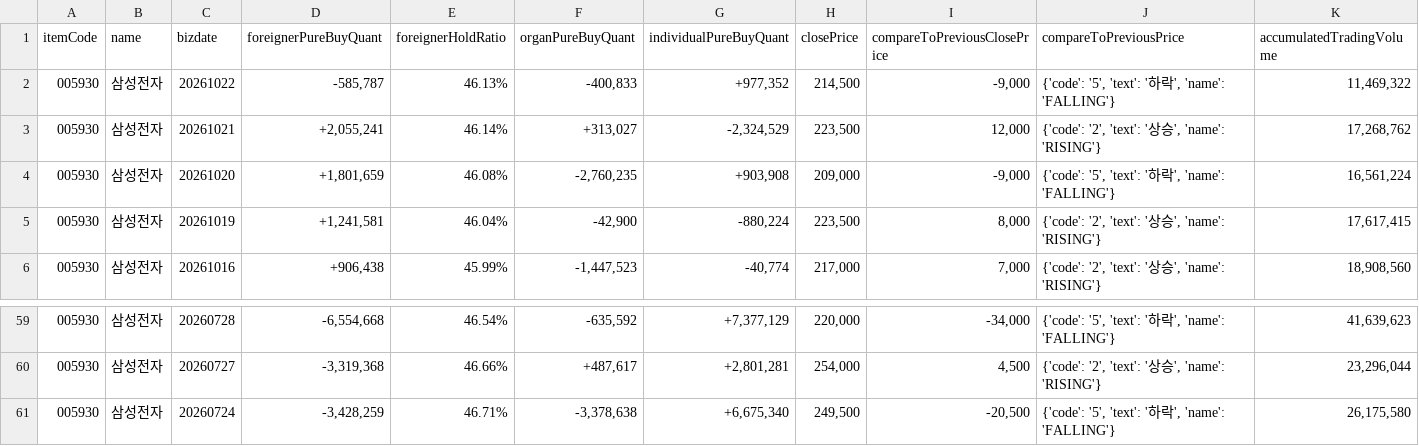
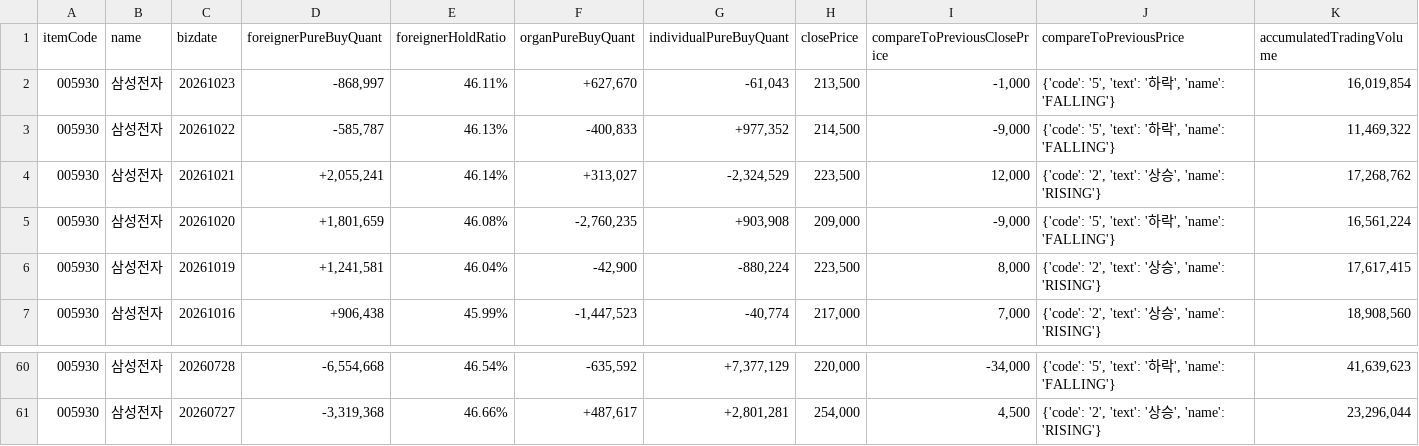
Before and after one commit to pures-lab/kal-flows, a CSV file: data/005930_naver_trend.csv, drawn as a sheet; only a part is shown, gaps mark what is left out.

```diff
--- a/data/005930_naver_trend.csv
+++ b/data/005930_naver_trend.csv
@@ -1,2 +1,3 @@
 itemCode,name,bizdate,foreignerPureBuyQuant,foreignerHoldRatio,organPureBuyQuant,individualPureBuyQuant,closePrice,compareToPreviousClosePrice,compareToPreviousPrice,accumulatedTradingVolume
+005930,삼성전자,20261023,"-868,997",46.11%,"+627,670","-61,043","213,500","-1,000","{'code': '5', 'text': '하락', 'name': 'FALLING'}","16,019,854"
 005930,삼성전자,20261022,"-585,787",46.13%,"-400,833","+977,352","214,500","-9,000","{'code': '5', 'text': '하락', 'name': 'FALLING'}","11,469,322"
@@ -60,2 +61 @@
 005930,삼성전자,20260727,"-3,319,368",46.66%,"+487,617","+2,801,281","254,000","4,500","{'code': '2', 'text': '상승', 'name': 'RISING'}","23,296,044"
-005930,삼성전자,20260724,"-3,428,259",46.71%,"-3,378,638","+6,675,340","249,500","-20,500","{'code': '5', 'text': '하락', 'name': 'FALLING'}","26,175,580"
```
Also changed, not shown: data/krx/rank_KSQ_foreign.csv, data/krx/rank_KSQ_pension.csv, 45 other files.
